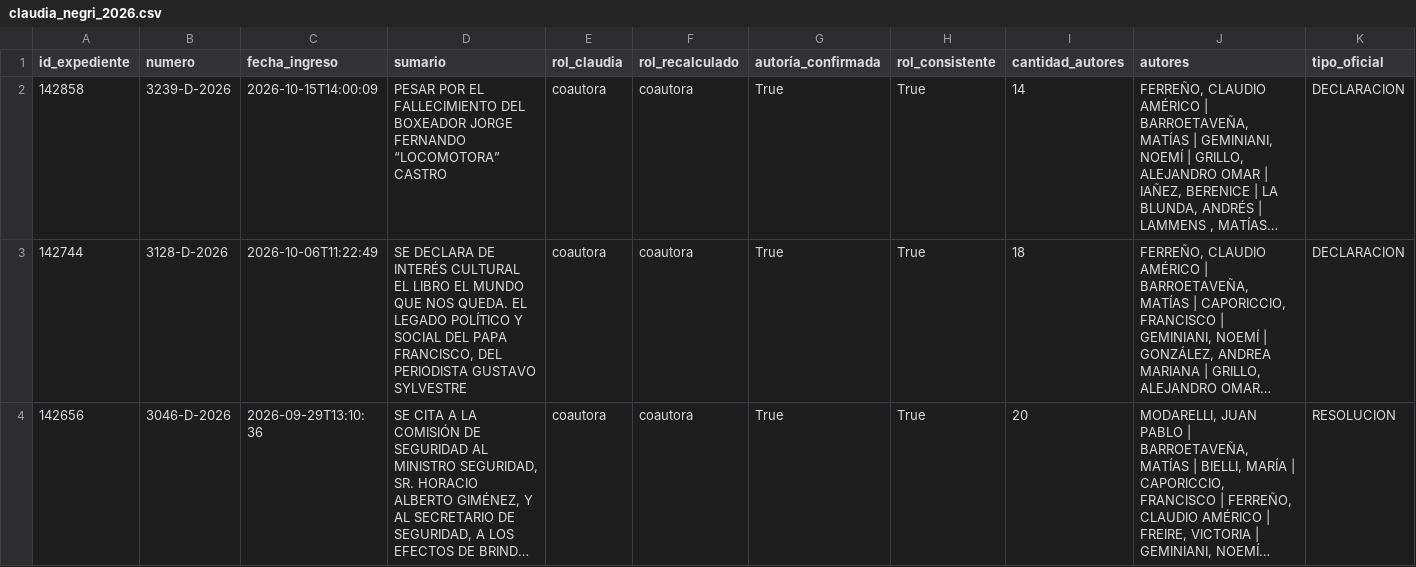
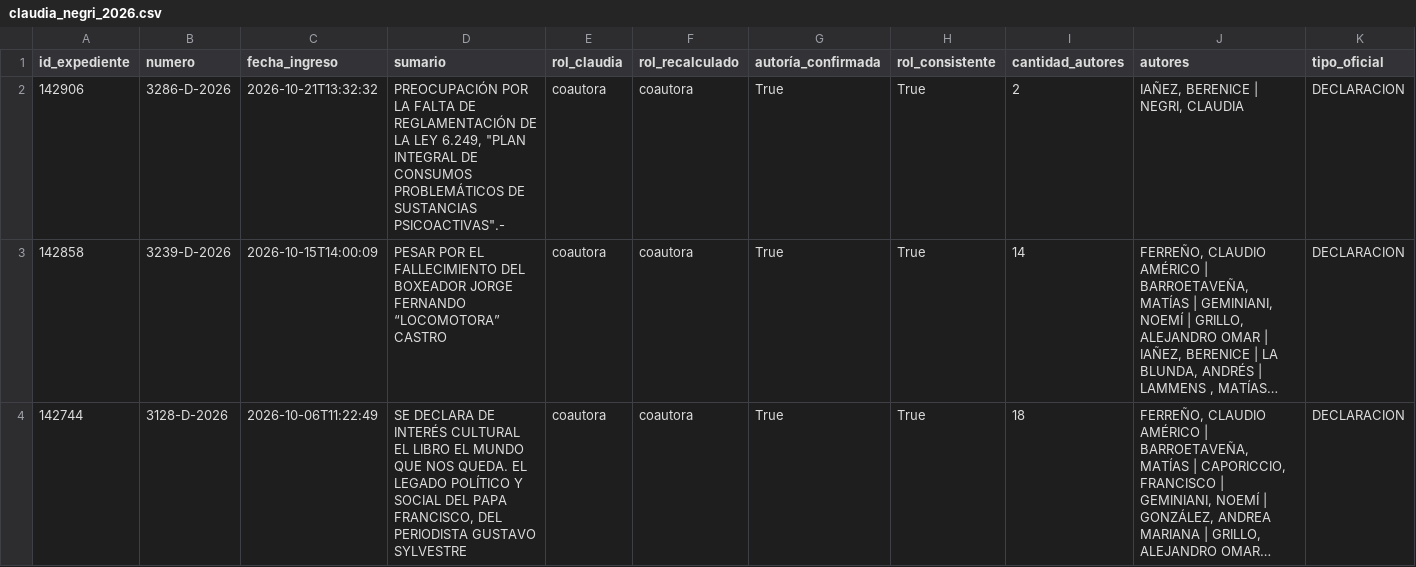
Before and after one commit to cepoes100b/CEPOES, a CSV file: auditorias/claudia_negri_2026.csv, drawn as a sheet; only a part is shown; the shorter side is filled out with more unchanged rows; long unchanged cells end in …; rows hold the shown columns only; the diff covers the shown part only; the diff names each change by its address in the sheet, - before the commit and + after, or states it on an @@ line.

```diff
--- a/auditorias/claudia_negri_2026.csv
+++ b/auditorias/claudia_negri_2026.csv
+row 2: 142906 | 3286-D-2026 | 2026-10-21T13:32:32 | PREOCUPACIÓN POR LA FALTA DE REGLAMENTACIÓN DE LA LEY 6.249, "PLAN INTEGRAL DE CONSUMOS PROBLEMÁTICOS DE SUSTANCIAS PSICOACTIVAS".- | coautora | coautora | True | True | 2 | IAÑEZ, BERENICE | NEGRI, CLAUDIA | DECLARACION
```
Also changed, not shown: 1 edited cell elsewhere in this file, 5 other files.
